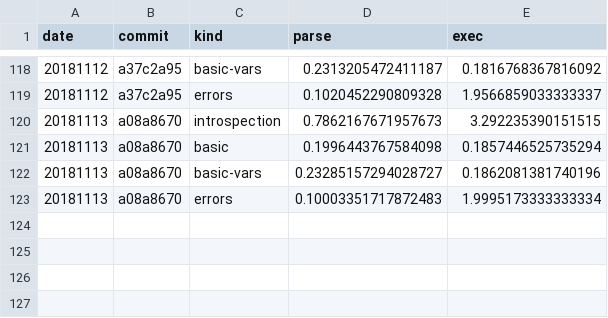
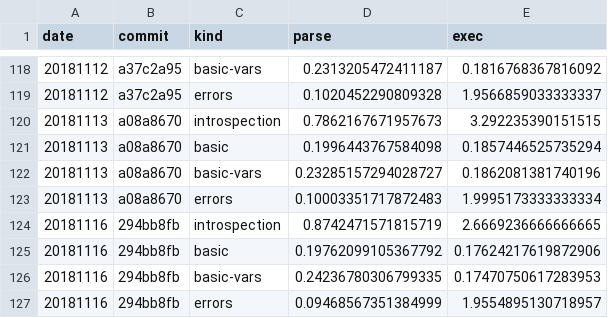
Before and after one commit to walmartlabs/lacinia, a CSV file: perf/benchmarks.csv, drawn as a sheet; only a part is shown, gaps mark what is left out.

Commit message:
Check performance delta for scalar changes

```diff
--- a/perf/benchmarks.csv
+++ b/perf/benchmarks.csv
@@ -123 +123,5 @@ date,commit,kind,parse,exec
 20181113,a08a8670,errors,0.10003351717872483,1.9995173333333334
+20181116,294bb8fb,introspection,0.8742471571815719,2.6669236666666665
+20181116,294bb8fb,basic,0.19762099105367792,0.17624217619872906
+20181116,294bb8fb,basic-vars,0.24236780306799335,0.17470750617283953
+20181116,294bb8fb,errors,0.09468567351384999,1.9554895130718957
```
